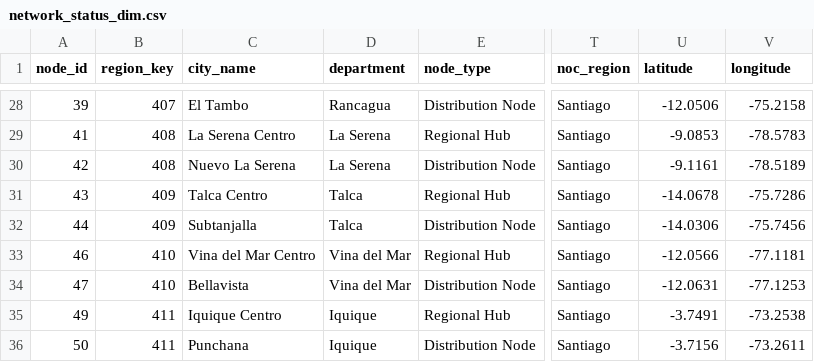
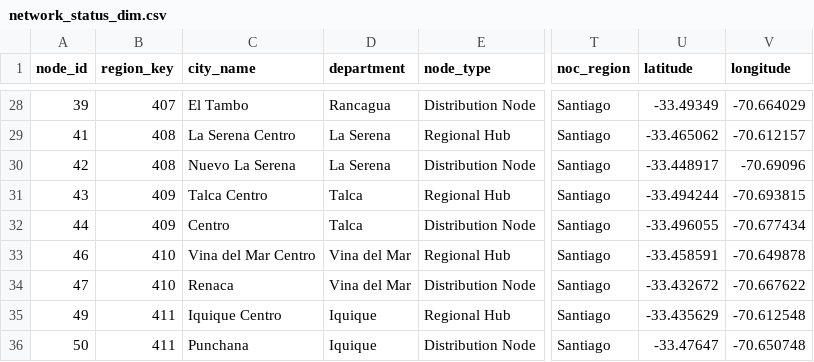
Before and after one commit to pmjose/WOM, a CSV file: demo_data/network_status_dim.csv, drawn as a sheet; only a part is shown, gaps mark what is left out; the diff covers the shown part only; the diff names each change by its address in the sheet, - before the commit and + after, or states it on an @@ line.

```diff
--- a/demo_data/network_status_dim.csv
+++ b/demo_data/network_status_dim.csv
-U28 (latitude): -12.0506
+U28 (latitude): -33.49349
-V28 (longitude): -75.2158
+V28 (longitude): -70.664029
-U29 (latitude): -9.0853
+U29 (latitude): -33.465062
-V29 (longitude): -78.5783
+V29 (longitude): -70.612157
-U30 (latitude): -9.1161
+U30 (latitude): -33.448917
-V30 (longitude): -78.5189
+V30 (longitude): -70.69096
-U31 (latitude): -14.0678
+U31 (latitude): -33.494244
-V31 (longitude): -75.7286
+V31 (longitude): -70.693815
-C32 (city_name): Subtanjalla
+C32 (city_name): Centro
-U32 (latitude): -14.0306
+U32 (latitude): -33.496055
-V32 (longitude): -75.7456
+V32 (longitude): -70.677434
-U33 (latitude): -12.0566
+U33 (latitude): -33.458591
-V33 (longitude): -77.1181
+V33 (longitude): -70.649878
-C34 (city_name): Bellavista
+C34 (city_name): Renaca
-U34 (latitude): -12.0631
+U34 (latitude): -33.432672
-V34 (longitude): -77.1253
+V34 (longitude): -70.667622
-U35 (latitude): -3.7491
+U35 (latitude): -33.435629
-V35 (longitude): -73.2538
+V35 (longitude): -70.612548
-U36 (latitude): -3.7156
+U36 (latitude): -33.47647
-V36 (longitude): -73.2611
+V36 (longitude): -70.650748
```
Also changed, not shown: 63 edited cells elsewhere in this file, demo_data/customer_dim.csv, demo_data/network_maintenance_schedule.csv, 28 other files.
